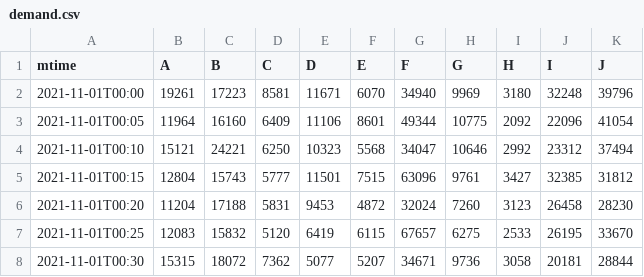
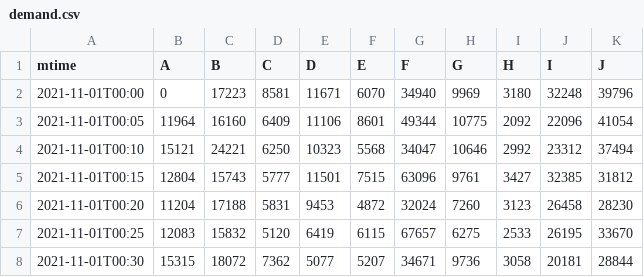
Before and after one commit to echodjx/CodeCraft-2022, a CSV file: out/production/CodeCraft-2022/com/huawei/java/data/demand.csv, drawn as a sheet; only a part is shown.

```diff
--- a/out/production/CodeCraft-2022/com/huawei/java/data/demand.csv
+++ b/out/production/CodeCraft-2022/com/huawei/java/data/demand.csv
@@ -1,3 +1,3 @@
 mtime,A,B,C,D,E,F,G,H,I,J
-2021-11-01T00:00,19261,17223,8581,11671,6070,34940,9969,3180,32248,39796
+2021-11-01T00:00,0,17223,8581,11671,6070,34940,9969,3180,32248,39796
 2021-11-01T00:05,11964,16160,6409,11106,8601,49344,10775,2092,22096,41054
```
Also changed, not shown: src/com/huawei/java/data/demand.csv, 4 other files.
